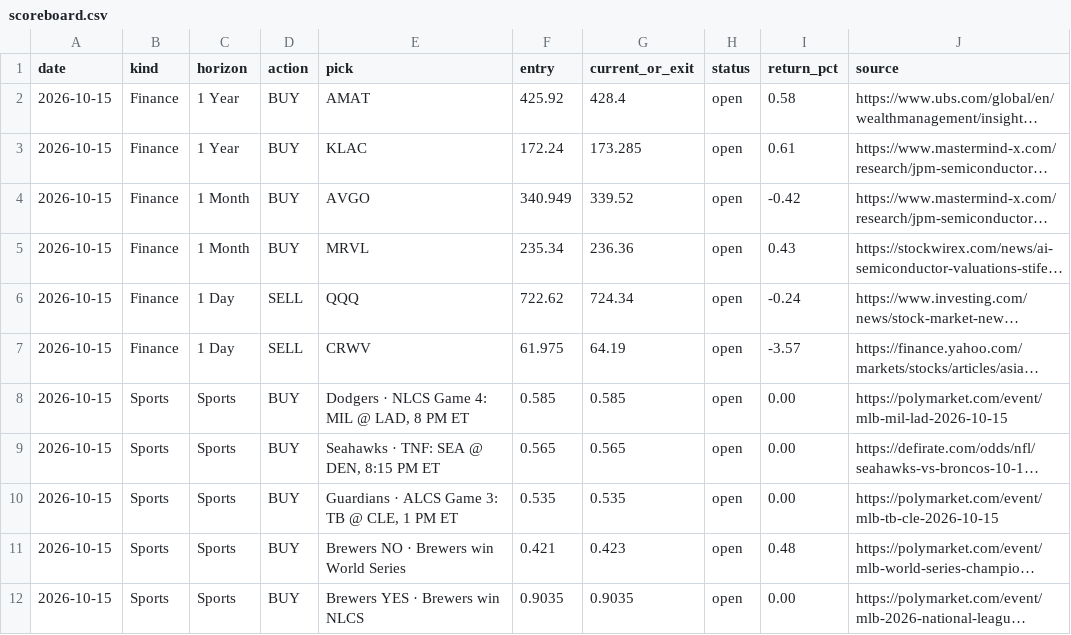
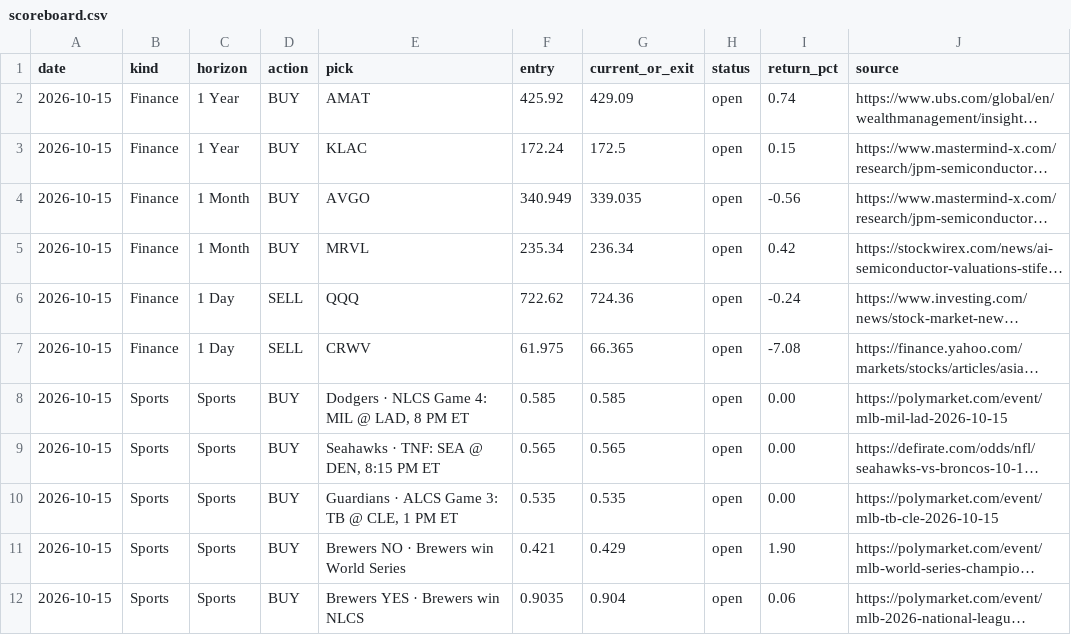
Before and after one commit to gregpunch/daily-five, a CSV file: scoreboard.csv, drawn as a sheet; long unchanged cells end in …; the diff names each change by its address in the sheet, - before the commit and + after, or states it on an @@ line.

Commit message:
CEO check-in: live P/L strip, refresh prices, fix Actions schedule

```diff
--- a/scoreboard.csv
+++ b/scoreboard.csv
-G2 (current_or_exit): 428.4
+G2 (current_or_exit): 429.09
-I2 (return_pct): 0.58
+I2 (return_pct): 0.74
-G3 (current_or_exit): 173.285
+G3 (current_or_exit): 172.5
-I3 (return_pct): 0.61
+I3 (return_pct): 0.15
-G4 (current_or_exit): 339.52
+G4 (current_or_exit): 339.035
-I4 (return_pct): -0.42
+I4 (return_pct): -0.56
-G5 (current_or_exit): 236.36
+G5 (current_or_exit): 236.34
-I5 (return_pct): 0.43
+I5 (return_pct): 0.42
-G6 (current_or_exit): 724.34
+G6 (current_or_exit): 724.36
-G7 (current_or_exit): 64.19
+G7 (current_or_exit): 66.365
-I7 (return_pct): -3.57
+I7 (return_pct): -7.08
-G11 (current_or_exit): 0.423
+G11 (current_or_exit): 0.429
-I11 (return_pct): 0.48
+I11 (return_pct): 1.90
-G12 (current_or_exit): 0.9035
+G12 (current_or_exit): 0.904
-I12 (return_pct): 0.00
+I12 (return_pct): 0.06
```
Also changed, not shown: 7 other files.
